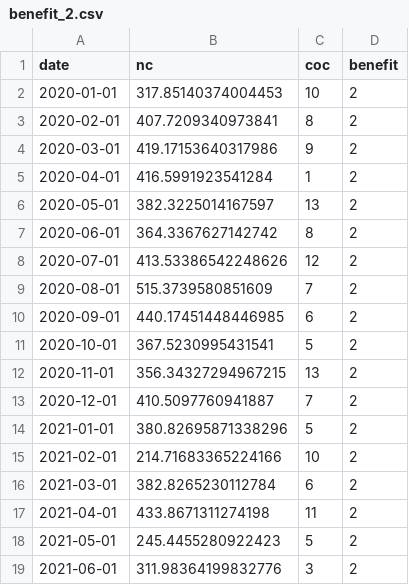
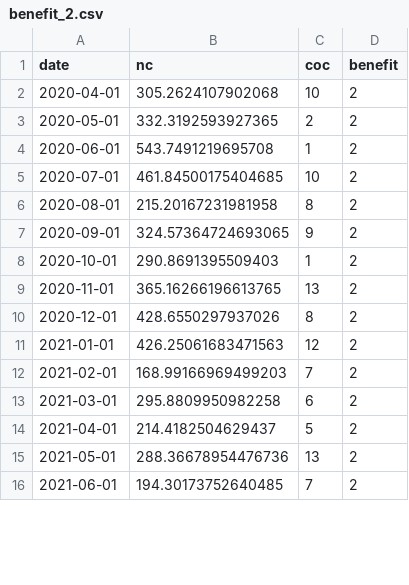
Before and after one commit to ScotGovAnalysis/intro_to_r, a CSV file: session3/Data/benefit_2.csv, drawn as a sheet; only a part is shown; the diff covers the shown part only.

```diff
--- a/session3/Data/benefit_2.csv
+++ b/session3/Data/benefit_2.csv
@@ -1,19 +1,16 @@
 date,nc,coc,benefit
-2020-01-01,317.85140374004453,10,2
-2020-02-01,407.7209340973841,8,2
-2020-03-01,419.17153640317986,9,2
-2020-04-01,416.5991923541284,1,2
-2020-05-01,382.3225014167597,13,2
-2020-06-01,364.3367627142742,8,2
-2020-07-01,413.53386542248626,12,2
-2020-08-01,515.3739580851609,7,2
-2020-09-01,440.17451448446985,6,2
-2020-10-01,367.5230995431541,5,2
-2020-11-01,356.34327294967215,13,2
-2020-12-01,410.5097760941887,7,2
-2021-01-01,380.82695871338296,5,2
-2021-02-01,214.71683365224166,10,2
-2021-03-01,382.8265230112784,6,2
-2021-04-01,433.8671311274198,11,2
-2021-05-01,245.4455280922423,5,2
-2021-06-01,311.98364199832776,3,2
+2020-04-01,305.2624107902068,10,2
+2020-05-01,332.3192593927365,2,2
+2020-06-01,543.7491219695708,1,2
+2020-07-01,461.84500175404685,10,2
+2020-08-01,215.20167231981958,8,2
+2020-09-01,324.57364724693065,9,2
+2020-10-01,290.8691395509403,1,2
+2020-11-01,365.16266196613765,13,2
+2020-12-01,428.6550297937026,8,2
+2021-01-01,426.25061683471563,12,2
+2021-02-01,168.99166969499203,7,2
+2021-03-01,295.8809950982258,6,2
+2021-04-01,214.4182504629437,5,2
+2021-05-01,288.36678954476736,13,2
+2021-06-01,194.30173752640485,7,2
```
Also changed, not shown: 2 added rows and 83 edited cells elsewhere in this file, session3/Data/benefit_1.csv, session3/Data/benefit_3.csv, 1 other file.
